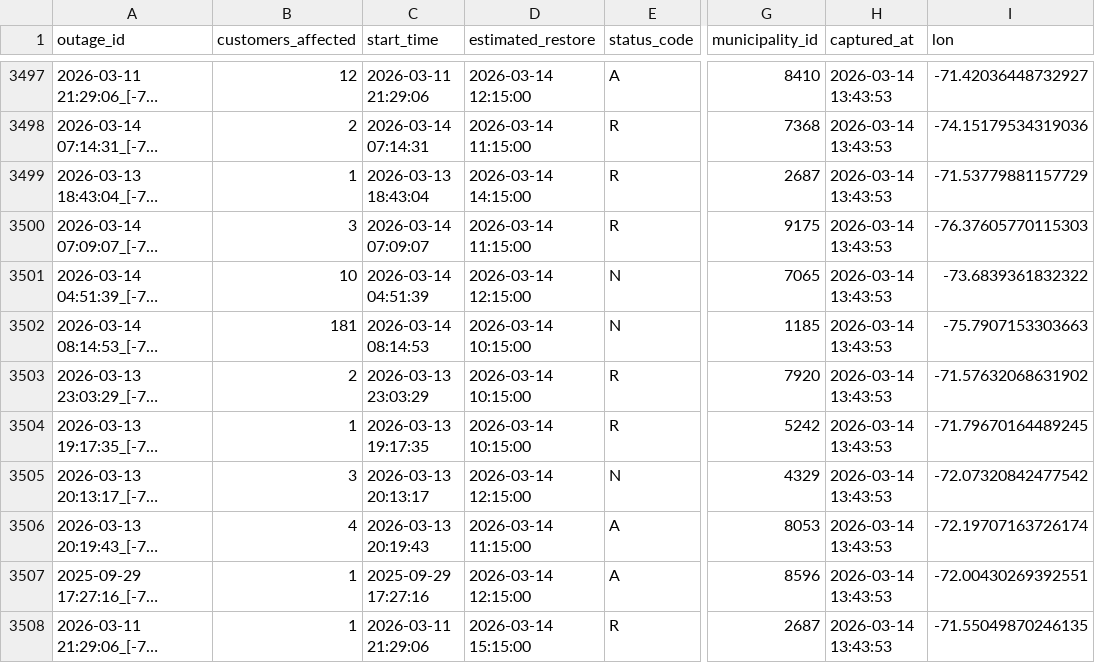
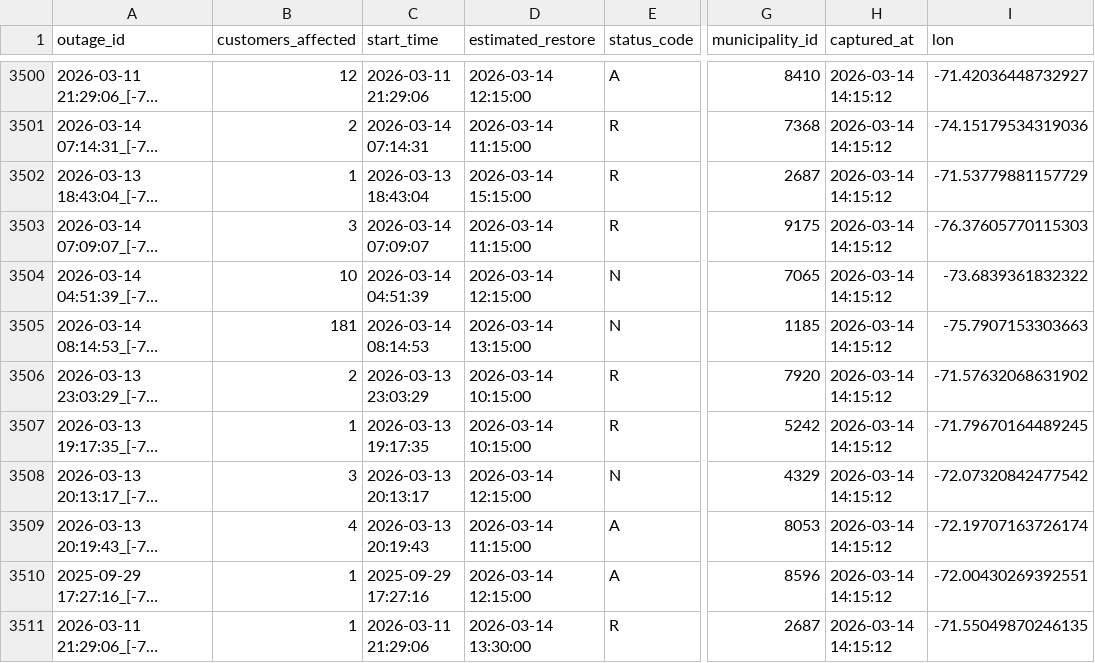
Before and after one commit to YannickBoily/ProjetHydro, a CSV file: hydroquebec_history.csv, drawn as a sheet; only a part is shown, gaps mark what is left out; long unchanged cells end in …; addresses are those after the commit; the diff covers the shown part only; the diff names each change by its address in the sheet, - before the commit and + after, or states it on an @@ line.

```diff
--- a/hydroquebec_history.csv
+++ b/hydroquebec_history.csv
-H3500:H3511 (captured_at): 2026-03-14 13:43:53
+H3500:H3511 (captured_at): 2026-03-14 14:15:12
-D3502 (estimated_restore): 2026-03-14 14:15:00
+D3502 (estimated_restore): 2026-03-14 15:15:00
-D3505 (estimated_restore): 2026-03-14 10:15:00
+D3505 (estimated_restore): 2026-03-14 13:15:00
-D3511 (estimated_restore): 2026-03-14 15:15:00
+D3511 (estimated_restore): 2026-03-14 13:30:00
```
Also changed, not shown: 7 added rows, 4 removed rows and 29 edited cells elsewhere in this file.
